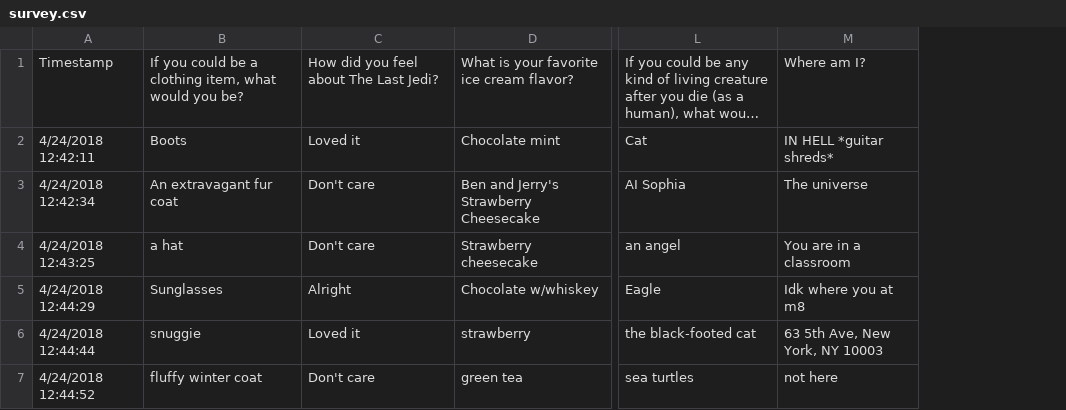
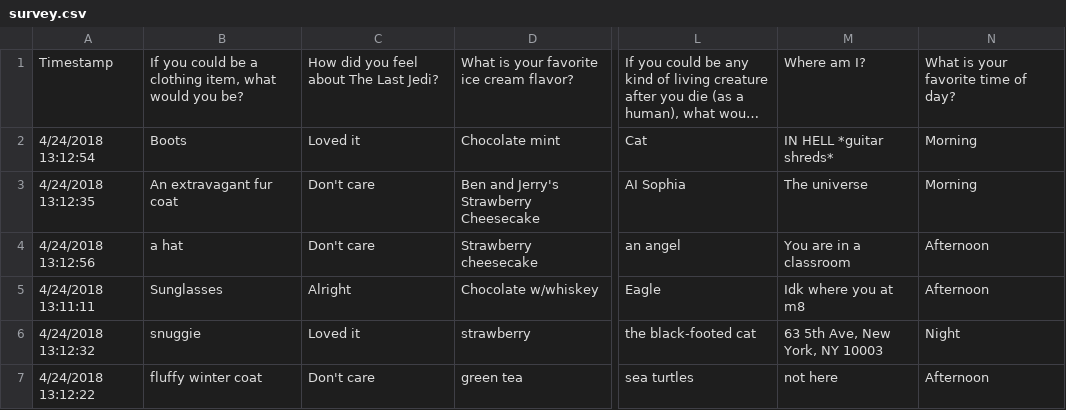
Before and after one commit to dongle/Code2_2018SP, a CSV file: week 13/Class Data Visualization/survey.csv, drawn as a sheet; only a part is shown, gaps mark what is left out; long unchanged cells end in …; removed rows and columns are numbered as before the commit, all else as after; the diff covers the shown part only; the diff names each change by its address in the sheet, - before the commit and + after, or states it on an @@ line.

Commit message:
Update survey reference file

```diff
--- a/week 13/Class Data Visualization/survey.csv
+++ b/week 13/Class Data Visualization/survey.csv
-column A, rows 1-7: Timestamp | 4/24/2018 12:42:11 | 4/24/2018 12:42:34 | 4/24/2018 12:43:25 | 4/24/2018 12:44:29 | 4/24/2018 12:44:44 | 4/24/2018 12:44:52
+column A, rows 1-7: Timestamp | 4/24/2018 13:12:54 | 4/24/2018 13:12:35 | 4/24/2018 13:12:56 | 4/24/2018 13:11:11 | 4/24/2018 13:12:32 | 4/24/2018 13:12:22
+column N, rows 1-7: What is your favorite time of day? | Morning | Morning | Afternoon | Afternoon | Night | Afternoon
```
Also changed, not shown: 1 added row and 3 edited cells elsewhere in this file.
